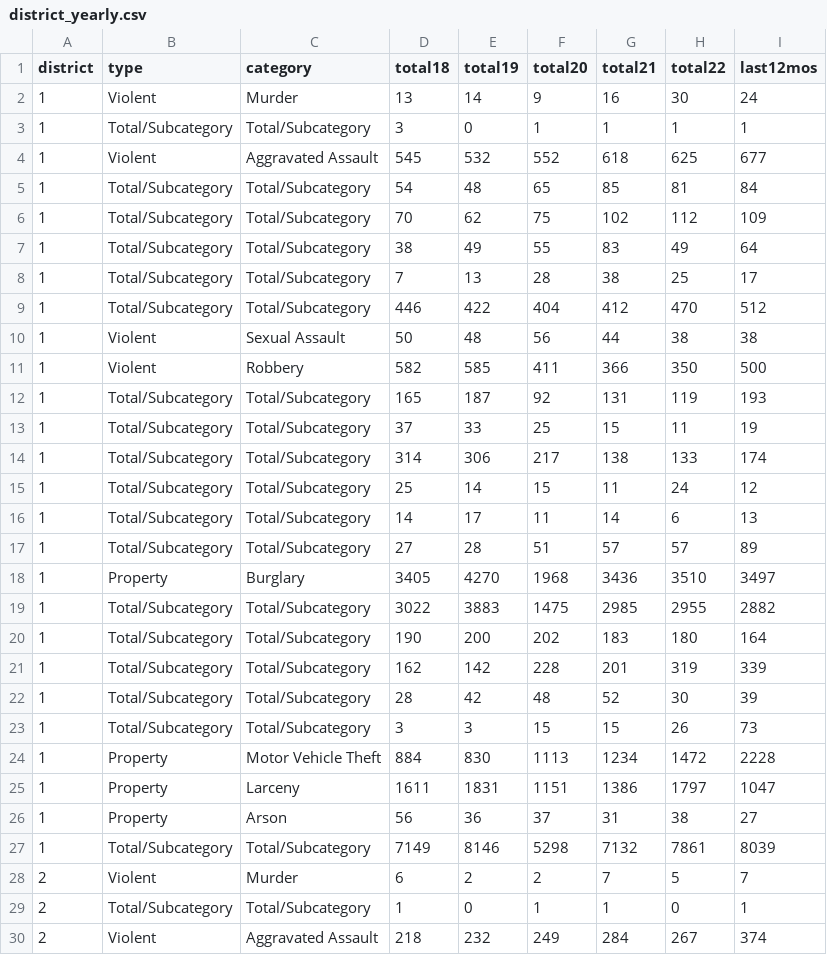
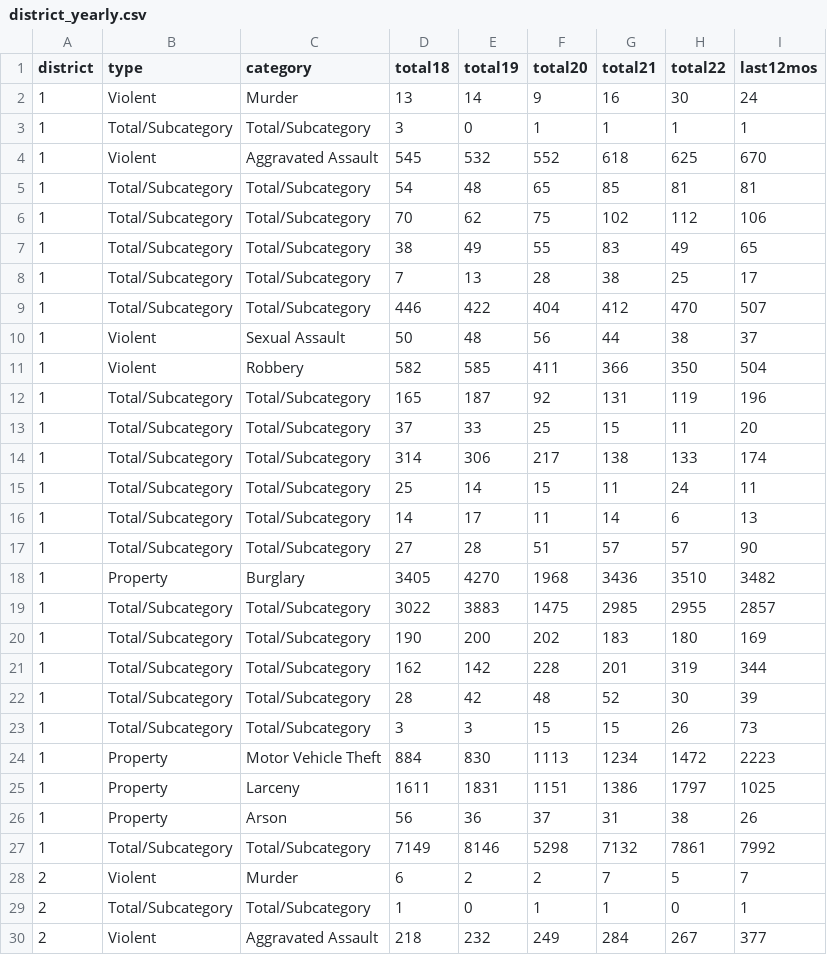
Before and after one commit to abcotvdata/safetytracker_oakland, a CSV file: data/output/yearly/district_yearly.csv, drawn as a sheet; only a part is shown; the diff covers the shown part only.

```diff
--- a/data/output/yearly/district_yearly.csv
+++ b/data/output/yearly/district_yearly.csv
@@ -3,28 +3,28 @@ district,type,category,total18,total19,total20,total21,total22,last12mos
 1,Total/Subcategory,Total/Subcategory,3,0,1,1,1,1
-1,Violent,Aggravated Assault,545,532,552,618,625,677
-1,Total/Subcategory,Total/Subcategory,54,48,65,85,81,84
-1,Total/Subcategory,Total/Subcategory,70,62,75,102,112,109
-1,Total/Subcategory,Total/Subcategory,38,49,55,83,49,64
+1,Violent,Aggravated Assault,545,532,552,618,625,670
+1,Total/Subcategory,Total/Subcategory,54,48,65,85,81,81
+1,Total/Subcategory,Total/Subcategory,70,62,75,102,112,106
+1,Total/Subcategory,Total/Subcategory,38,49,55,83,49,65
 1,Total/Subcategory,Total/Subcategory,7,13,28,38,25,17
-1,Total/Subcategory,Total/Subcategory,446,422,404,412,470,512
-1,Violent,Sexual Assault,50,48,56,44,38,38
-1,Violent,Robbery,582,585,411,366,350,500
-1,Total/Subcategory,Total/Subcategory,165,187,92,131,119,193
-1,Total/Subcategory,Total/Subcategory,37,33,25,15,11,19
+1,Total/Subcategory,Total/Subcategory,446,422,404,412,470,507
+1,Violent,Sexual Assault,50,48,56,44,38,37
+1,Violent,Robbery,582,585,411,366,350,504
+1,Total/Subcategory,Total/Subcategory,165,187,92,131,119,196
+1,Total/Subcategory,Total/Subcategory,37,33,25,15,11,20
 1,Total/Subcategory,Total/Subcategory,314,306,217,138,133,174
-1,Total/Subcategory,Total/Subcategory,25,14,15,11,24,12
+1,Total/Subcategory,Total/Subcategory,25,14,15,11,24,11
 1,Total/Subcategory,Total/Subcategory,14,17,11,14,6,13
-1,Total/Subcategory,Total/Subcategory,27,28,51,57,57,89
-1,Property,Burglary,3405,4270,1968,3436,3510,3497
-1,Total/Subcategory,Total/Subcategory,3022,3883,1475,2985,2955,2882
-1,Total/Subcategory,Total/Subcategory,190,200,202,183,180,164
-1,Total/Subcategory,Total/Subcategory,162,142,228,201,319,339
+1,Total/Subcategory,Total/Subcategory,27,28,51,57,57,90
+1,Property,Burglary,3405,4270,1968,3436,3510,3482
+1,Total/Subcategory,Total/Subcategory,3022,3883,1475,2985,2955,2857
+1,Total/Subcategory,Total/Subcategory,190,200,202,183,180,169
+1,Total/Subcategory,Total/Subcategory,162,142,228,201,319,344
 1,Total/Subcategory,Total/Subcategory,28,42,48,52,30,39
 1,Total/Subcategory,Total/Subcategory,3,3,15,15,26,73
-1,Property,Motor Vehicle Theft,884,830,1113,1234,1472,2228
-1,Property,Larceny,1611,1831,1151,1386,1797,1047
-1,Property,Arson,56,36,37,31,38,27
-1,Total/Subcategory,Total/Subcategory,7149,8146,5298,7132,7861,8039
+1,Property,Motor Vehicle Theft,884,830,1113,1234,1472,2223
+1,Property,Larceny,1611,1831,1151,1386,1797,1025
+1,Property,Arson,56,36,37,31,38,26
+1,Total/Subcategory,Total/Subcategory,7149,8146,5298,7132,7861,7992
 2,Violent,Murder,6,2,2,7,5,7
 2,Total/Subcategory,Total/Subcategory,1,0,1,1,0,1
-2,Violent,Aggravated Assault,218,232,249,284,267,374
+2,Violent,Aggravated Assault,218,232,249,284,267,377
```
Also changed, not shown: 71 edited cells elsewhere in this file, data/output/oakland_crime.csv, data/output/recent/oakland_crime_recent.csv, 17 other files.
